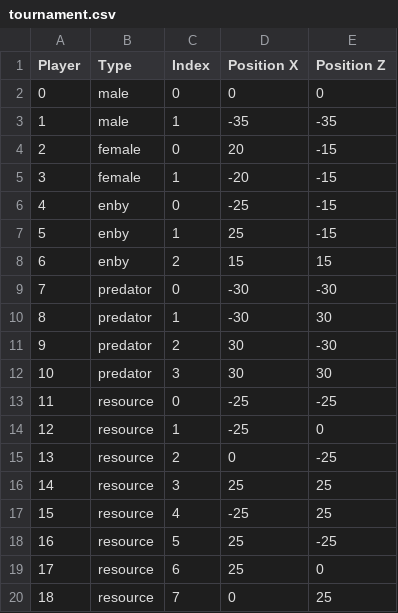
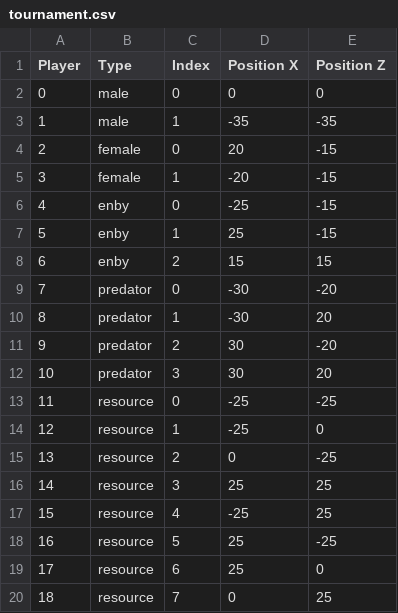
Before and after one commit to hankster/Neckerworld, a CSV file: setup/tournament.csv, drawn as a sheet.

Commit message:
Modified output dataset and filename creation logic. Small improvement to tournament.csv example.

```diff
--- a/setup/tournament.csv
+++ b/setup/tournament.csv
@@ -8,6 +8,6 @@ Player	Type	Index	Position X	Position Z
 6	enby	2	15	15
-7	predator	0	-30	-30
-8	predator	1	-30	30
-9	predator	2	30	-30
-10	predator	3	30	30
+7	predator	0	-30	-20
+8	predator	1	-30	20
+9	predator	2	30	-20
+10	predator	3	30	20
 11	resource	0	-25	-25
```
Also changed, not shown: 1 other file.
